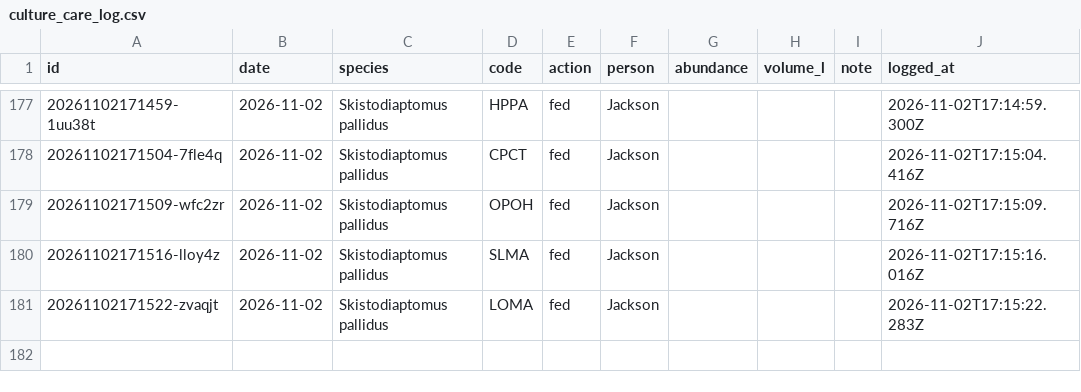
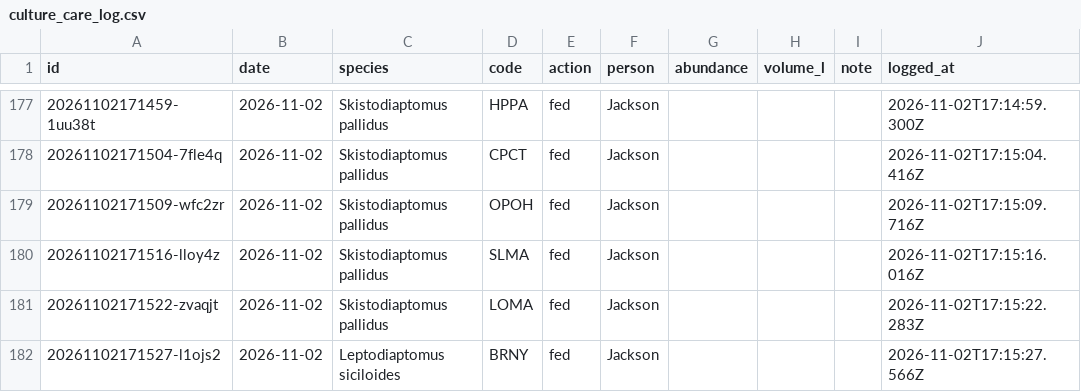
Before and after one commit to ZoopEcoEvo/lab_utilities, a CSV file: culture_details/culture_care_log.csv, drawn as a sheet; only a part is shown, gaps mark what is left out.

Commit message:
Culture care: fed for BRNY, Leptodiaptomus siciloides (Jackson)

```diff
--- a/culture_details/culture_care_log.csv
+++ b/culture_details/culture_care_log.csv
@@ -181 +181,2 @@ id,date,species,code,action,person,abundance,volume_l,note,logged_at
 20261102171522-zvaqjt,2026-11-02,Skistodiaptomus pallidus,LOMA,fed,Jackson,,,,2026-11-02T17:15:22.283Z
+20261102171527-l1ojs2,2026-11-02,Leptodiaptomus siciloides,BRNY,fed,Jackson,,,,2026-11-02T17:15:27.566Z
```
